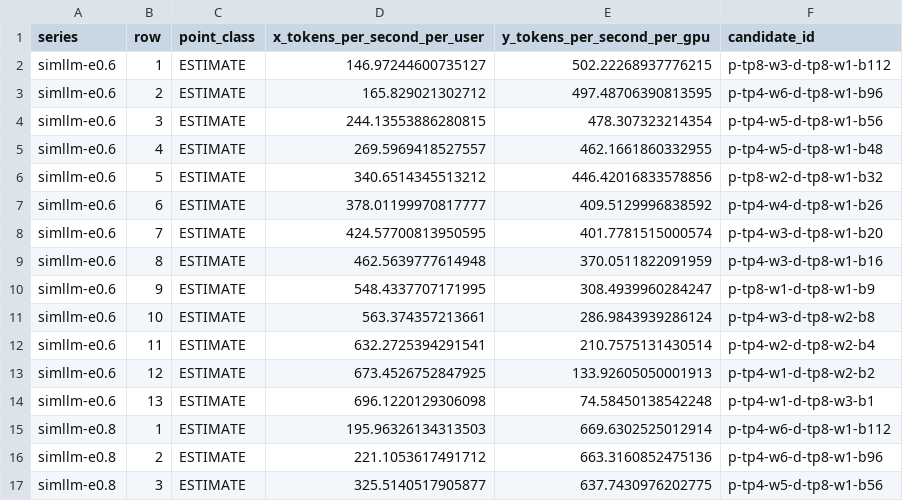
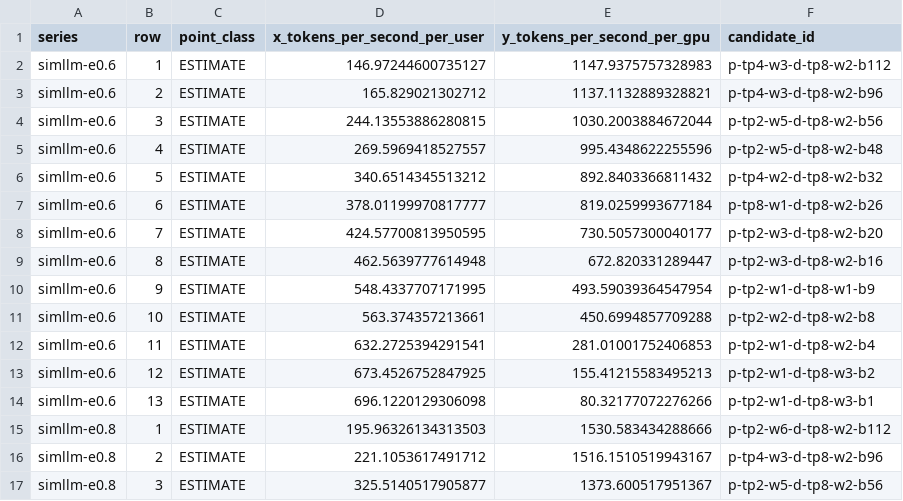
Before and after one commit to openfabric-systems/simllm, a CSV file: examples/frontier_comparison_v1/results.csv, drawn as a sheet; only a part is shown; the diff covers the shown part only.

Commit message:
Correct frontier comparison accounting

```diff
--- a/examples/frontier_comparison_v1/results.csv
+++ b/examples/frontier_comparison_v1/results.csv
@@ -1,17 +1,17 @@
 series,row,point_class,x_tokens_per_second_per_user,y_tokens_per_second_per_gpu,candidate_id
-simllm-e0.6,1,ESTIMATE,146.97244600735127,502.22268937776215,p-tp8-w3-d-tp8-w1-b112
-simllm-e0.6,2,ESTIMATE,165.829021302712,497.48706390813595,p-tp4-w6-d-tp8-w1-b96
-simllm-e0.6,3,ESTIMATE,244.13553886280815,478.307323214354,p-tp4-w5-d-tp8-w1-b56
-simllm-e0.6,4,ESTIMATE,269.5969418527557,462.1661860332955,p-tp4-w5-d-tp8-w1-b48
-simllm-e0.6,5,ESTIMATE,340.6514345513212,446.42016833578856,p-tp8-w2-d-tp8-w1-b32
-simllm-e0.6,6,ESTIMATE,378.01199970817777,409.5129996838592,p-tp4-w4-d-tp8-w1-b26
-simllm-e0.6,7,ESTIMATE,424.57700813950595,401.7781515000574,p-tp4-w3-d-tp8-w1-b20
-simllm-e0.6,8,ESTIMATE,462.5639777614948,370.0511822091959,p-tp4-w3-d-tp8-w1-b16
-simllm-e0.6,9,ESTIMATE,548.4337707171995,308.4939960284247,p-tp8-w1-d-tp8-w1-b9
-simllm-e0.6,10,ESTIMATE,563.374357213661,286.9843939286124,p-tp4-w3-d-tp8-w2-b8
-simllm-e0.6,11,ESTIMATE,632.2725394291541,210.7575131430514,p-tp4-w2-d-tp8-w2-b4
-simllm-e0.6,12,ESTIMATE,673.4526752847925,133.92605050001913,p-tp4-w1-d-tp8-w2-b2
-simllm-e0.6,13,ESTIMATE,696.1220129306098,74.58450138542248,p-tp4-w1-d-tp8-w3-b1
-simllm-e0.8,1,ESTIMATE,195.96326134313503,669.6302525012914,p-tp4-w6-d-tp8-w1-b112
-simllm-e0.8,2,ESTIMATE,221.1053617491712,663.3160852475136,p-tp4-w6-d-tp8-w1-b96
-simllm-e0.8,3,ESTIMATE,325.5140517905877,637.7430976202775,p-tp4-w5-d-tp8-w1-b56
+simllm-e0.6,1,ESTIMATE,146.97244600735127,1147.9375757328983,p-tp4-w3-d-tp8-w2-b112
+simllm-e0.6,2,ESTIMATE,165.829021302712,1137.1132889328821,p-tp4-w3-d-tp8-w2-b96
+simllm-e0.6,3,ESTIMATE,244.13553886280815,1030.2003884672044,p-tp2-w5-d-tp8-w2-b56
+simllm-e0.6,4,ESTIMATE,269.5969418527557,995.4348622255596,p-tp2-w5-d-tp8-w2-b48
+simllm-e0.6,5,ESTIMATE,340.6514345513212,892.8403366811432,p-tp4-w2-d-tp8-w2-b32
+simllm-e0.6,6,ESTIMATE,378.01199970817777,819.0259993677184,p-tp8-w1-d-tp8-w2-b26
+simllm-e0.6,7,ESTIMATE,424.57700813950595,730.5057300040177,p-tp2-w3-d-tp8-w2-b20
+simllm-e0.6,8,ESTIMATE,462.5639777614948,672.820331289447,p-tp2-w3-d-tp8-w2-b16
+simllm-e0.6,9,ESTIMATE,548.4337707171995,493.59039364547954,p-tp2-w1-d-tp8-w1-b9
+simllm-e0.6,10,ESTIMATE,563.374357213661,450.6994857709288,p-tp2-w2-d-tp8-w2-b8
+simllm-e0.6,11,ESTIMATE,632.2725394291541,281.01001752406853,p-tp2-w1-d-tp8-w2-b4
+simllm-e0.6,12,ESTIMATE,673.4526752847925,155.41215583495213,p-tp2-w1-d-tp8-w3-b2
+simllm-e0.6,13,ESTIMATE,696.1220129306098,80.32177072276266,p-tp2-w1-d-tp8-w3-b1
+simllm-e0.8,1,ESTIMATE,195.96326134313503,1530.583434288666,p-tp2-w6-d-tp8-w2-b112
+simllm-e0.8,2,ESTIMATE,221.1053617491712,1516.1510519943167,p-tp4-w3-d-tp8-w2-b96
+simllm-e0.8,3,ESTIMATE,325.5140517905877,1373.600517951367,p-tp2-w5-d-tp8-w2-b56
```
Also changed, not shown: 1 added row and 59 edited cells elsewhere in this file, 12 other files.
